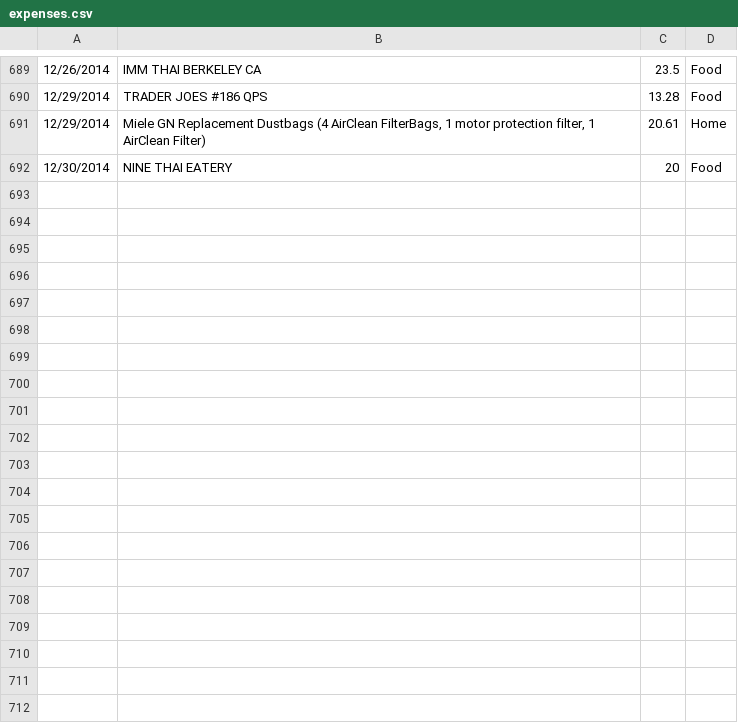
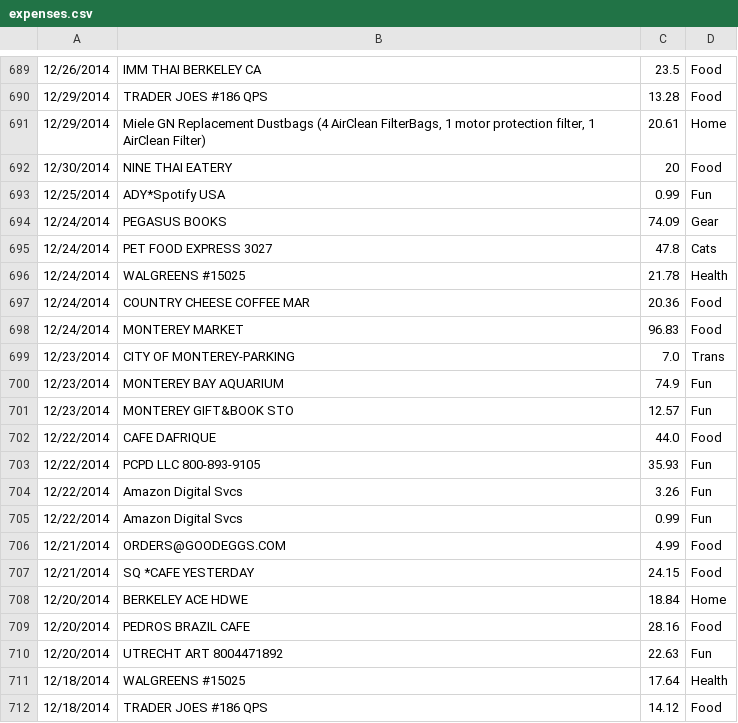
Before and after one commit to neelfirst/Expenses, a CSV file: expenses.csv, drawn as a sheet; only a part is shown, gaps mark what is left out; the diff covers the shown part only; the diff names each change by its address in the sheet, - before the commit and + after, or states it on an @@ line.

```diff
--- a/expenses.csv
+++ b/expenses.csv
+row 693: 12/25/2014 | ADY*Spotify USA | 0.99 | Fun
+row 694: 12/24/2014 | PEGASUS BOOKS | 74.09 | Gear
+row 695: 12/24/2014 | PET FOOD EXPRESS 3027 | 47.8 | Cats
+row 696: 12/24/2014 | WALGREENS #15025 | 21.78 | Health
+row 697: 12/24/2014 | COUNTRY CHEESE COFFEE MAR | 20.36 | Food
+row 698: 12/24/2014 | MONTEREY MARKET | 96.83 | Food
+row 699: 12/23/2014 | CITY OF MONTEREY-PARKING | 7.0 | Trans
+row 700: 12/23/2014 | MONTEREY BAY AQUARIUM | 74.9 | Fun
+row 701: 12/23/2014 | MONTEREY GIFT&BOOK STO | 12.57 | Fun
+row 702: 12/22/2014 | CAFE DAFRIQUE | 44.0 | Food
+row 703: 12/22/2014 | PCPD LLC 800-893-9105 | 35.93 | Fun
+row 704: 12/22/2014 | Amazon Digital Svcs | 3.26 | Fun
+row 705: 12/22/2014 | Amazon Digital Svcs | 0.99 | Fun
+row 706: 12/21/2014 | ORDERS@GOODEGGS.COM | 4.99 | Food
+row 707: 12/21/2014 | SQ *CAFE YESTERDAY | 24.15 | Food
+row 708: 12/20/2014 | BERKELEY ACE HDWE | 18.84 | Home
+row 709: 12/20/2014 | PEDROS BRAZIL CAFE | 28.16 | Food
+row 710: 12/20/2014 | UTRECHT ART 8004471892 | 22.63 | Fun
+row 711: 12/18/2014 | WALGREENS #15025 | 17.64 | Health
+row 712: 12/18/2014 | TRADER JOES #186 QPS | 14.12 | Food
```
Also changed, not shown: 19 added rows elsewhere in this file, 1 other file.
